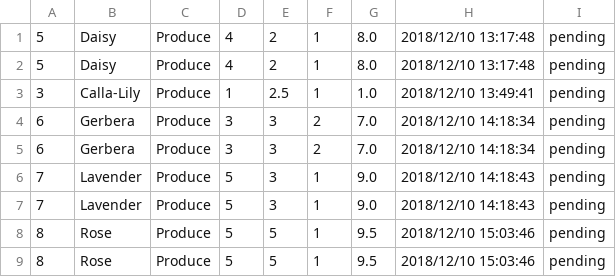
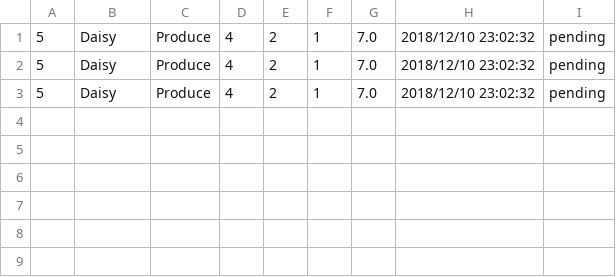
Before and after one commit to evelnicky/-AGILE-WEGOGO, a CSV file: Documents/AddToCart/gigi_invoice.csv, drawn as a sheet.

```diff
--- a/Documents/AddToCart/gigi_invoice.csv
+++ b/Documents/AddToCart/gigi_invoice.csv
@@ -1,9 +1,3 @@
-"5","Daisy","Produce","4","2","1","8.0","2018/12/10 13:17:48","pending"
-"5","Daisy","Produce","4","2","1","8.0","2018/12/10 13:17:48","pending"
-"3","Calla-Lily","Produce","1","2.5","1","1.0","2018/12/10 13:49:41","pending"
-"6","Gerbera","Produce","3","3","2","7.0","2018/12/10 14:18:34","pending"
-"6","Gerbera","Produce","3","3","2","7.0","2018/12/10 14:18:34","pending"
-"7","Lavender","Produce","5","3","1","9.0","2018/12/10 14:18:43","pending"
-"7","Lavender","Produce","5","3","1","9.0","2018/12/10 14:18:43","pending"
-"8","Rose","Produce","5","5","1","9.5","2018/12/10 15:03:46","pending"
-"8","Rose","Produce","5","5","1","9.5","2018/12/10 15:03:46","pending"
+"5","Daisy","Produce","4","2","1","7.0","2018/12/10 23:02:32","pending"
+"5","Daisy","Produce","4","2","1","7.0","2018/12/10 23:02:32","pending"
+"5","Daisy","Produce","4","2","1","7.0","2018/12/10 23:02:32","pending"
```
Also changed, not shown: Documents/AddToCart/products.csv, Documents/AddToCart/sales.csv, 4 other files.
